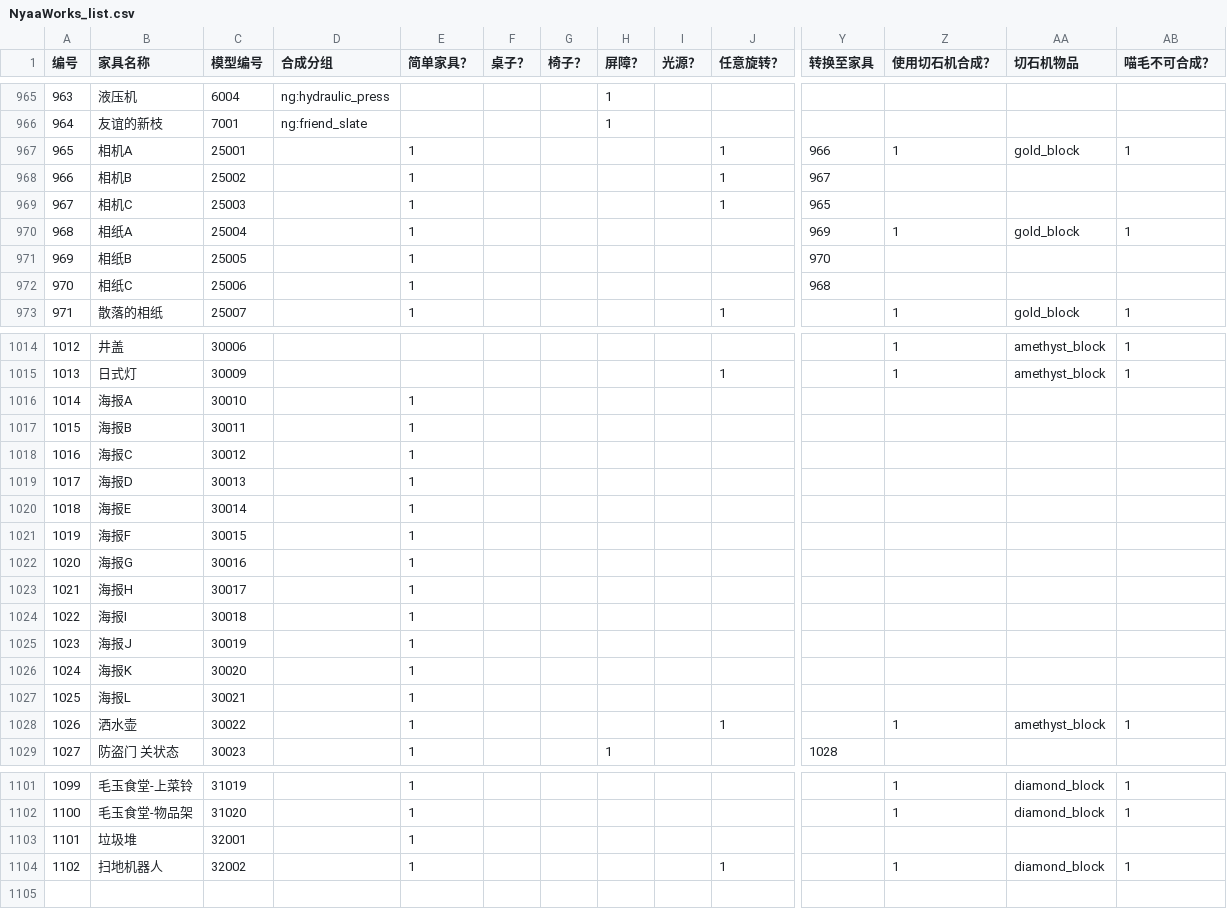
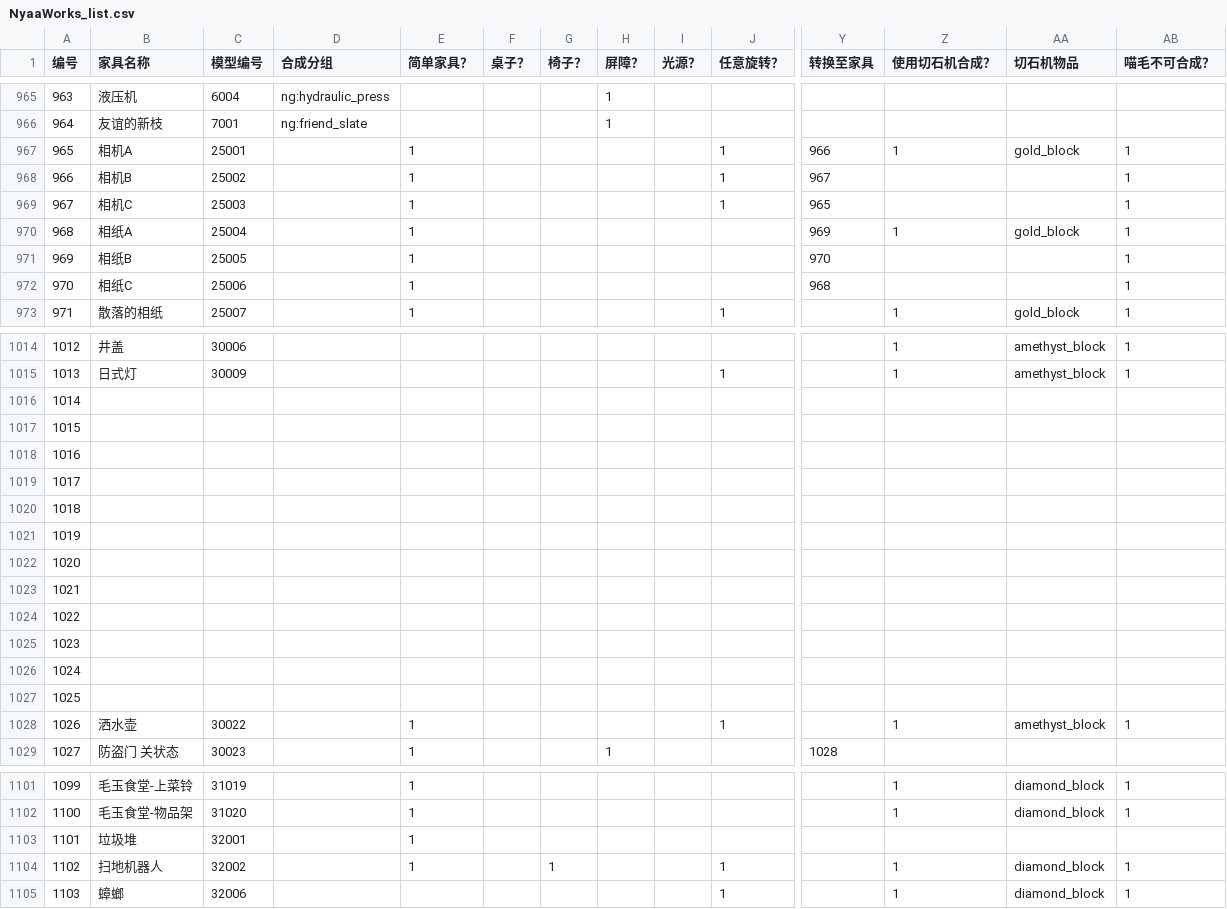
Before and after one commit to Acappellia/NyaaWorks-gen, a CSV file: NyaaWorks_list.csv, drawn as a sheet; only a part is shown, gaps mark what is left out; rows hold the shown columns only; the diff covers the shown part only; the diff names each change by its address in the sheet, - before the commit and + after, or states it on an @@ line.

```diff
--- a/NyaaWorks_list.csv
+++ b/NyaaWorks_list.csv
-AB968:AB969 (喵毛不可合成？): (empty)
+AB968:AB969 (喵毛不可合成？): 1
-AB971:AB972 (喵毛不可合成？): (empty)
+AB971:AB972 (喵毛不可合成？): 1
-B1016 (家具名称): 海报A
+B1016 (家具名称): (empty)
-C1016 (模型编号): 30010
+C1016 (模型编号): (empty)
-E1016:E1027 (简单家具？): 1
+E1016:E1027 (简单家具？): (empty)
-B1017 (家具名称): 海报B
+B1017 (家具名称): (empty)
-C1017 (模型编号): 30011
+C1017 (模型编号): (empty)
-B1018 (家具名称): 海报C
+B1018 (家具名称): (empty)
-C1018 (模型编号): 30012
+C1018 (模型编号): (empty)
-B1019 (家具名称): 海报D
+B1019 (家具名称): (empty)
-C1019 (模型编号): 30013
+C1019 (模型编号): (empty)
-B1020 (家具名称): 海报E
+B1020 (家具名称): (empty)
-C1020 (模型编号): 30014
+C1020 (模型编号): (empty)
-B1021 (家具名称): 海报F
+B1021 (家具名称): (empty)
-C1021 (模型编号): 30015
+C1021 (模型编号): (empty)
-B1022 (家具名称): 海报G
+B1022 (家具名称): (empty)
-C1022 (模型编号): 30016
+C1022 (模型编号): (empty)
-B1023 (家具名称): 海报H
+B1023 (家具名称): (empty)
-C1023 (模型编号): 30017
+C1023 (模型编号): (empty)
-B1024 (家具名称): 海报I
+B1024 (家具名称): (empty)
-C1024 (模型编号): 30018
+C1024 (模型编号): (empty)
-B1025 (家具名称): 海报J
+B1025 (家具名称): (empty)
-C1025 (模型编号): 30019
+C1025 (模型编号): (empty)
-B1026 (家具名称): 海报K
+B1026 (家具名称): (empty)
-C1026 (模型编号): 30020
+C1026 (模型编号): (empty)
-B1027 (家具名称): 海报L
+B1027 (家具名称): (empty)
-C1027 (模型编号): 30021
+C1027 (模型编号): (empty)
-G1104 (椅子？): (empty)
+G1104 (椅子？): 1
+row 1105: 1103 | 蟑螂 | 32006 |  |  |  |  |  |  | 1 |  | 1 | diamond_block | 1
```
Also changed, not shown: 3 edited cells elsewhere in this file, 5 other files.
